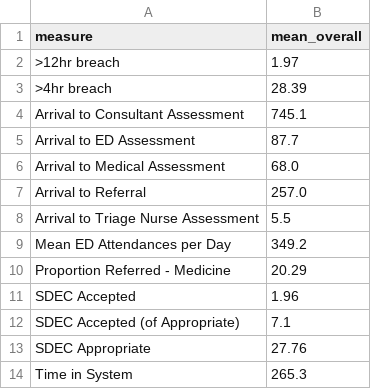
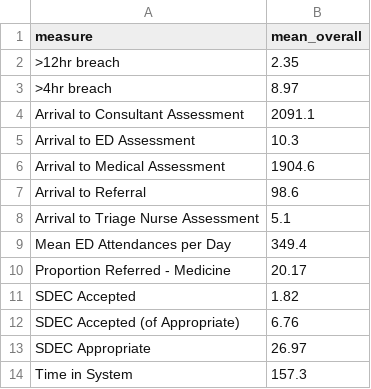
Before and after one commit to tomwhknight/emergency_care_simulation, a CSV file: data/results/overall_summary.csv, drawn as a sheet.

```diff
--- a/data/results/overall_summary.csv
+++ b/data/results/overall_summary.csv
@@ -1,14 +1,14 @@
 measure,mean_overall
->12hr breach,1.97
->4hr breach,28.39
-Arrival to Consultant Assessment,745.1
-Arrival to ED Assessment,87.7
-Arrival to Medical Assessment,68.0
-Arrival to Referral,257.0
-Arrival to Triage Nurse Assessment,5.5
-Mean ED Attendances per Day,349.2
-Proportion Referred - Medicine,20.29
-SDEC Accepted,1.96
-SDEC Accepted (of Appropriate),7.1
-SDEC Appropriate,27.76
-Time in System,265.3
+>12hr breach,2.35
+>4hr breach,8.97
+Arrival to Consultant Assessment,2091.1
+Arrival to ED Assessment,10.3
+Arrival to Medical Assessment,1904.6
+Arrival to Referral,98.6
+Arrival to Triage Nurse Assessment,5.1
+Mean ED Attendances per Day,349.4
+Proportion Referred - Medicine,20.17
+SDEC Accepted,1.82
+SDEC Accepted (of Appropriate),6.76
+SDEC Appropriate,26.97
+Time in System,157.3
```
Also changed, not shown: data/results/summary_results_day.csv, data/results/summary_results_hour.csv, 7 other files.
